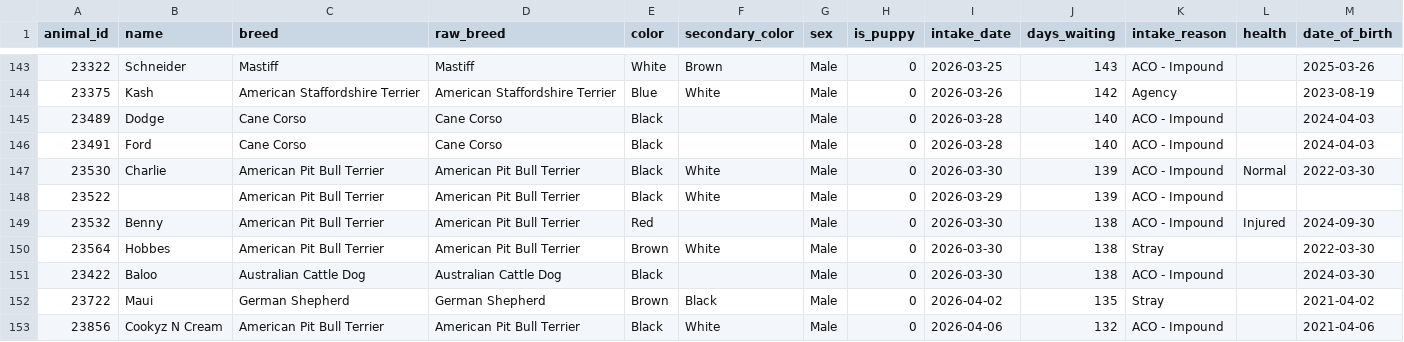
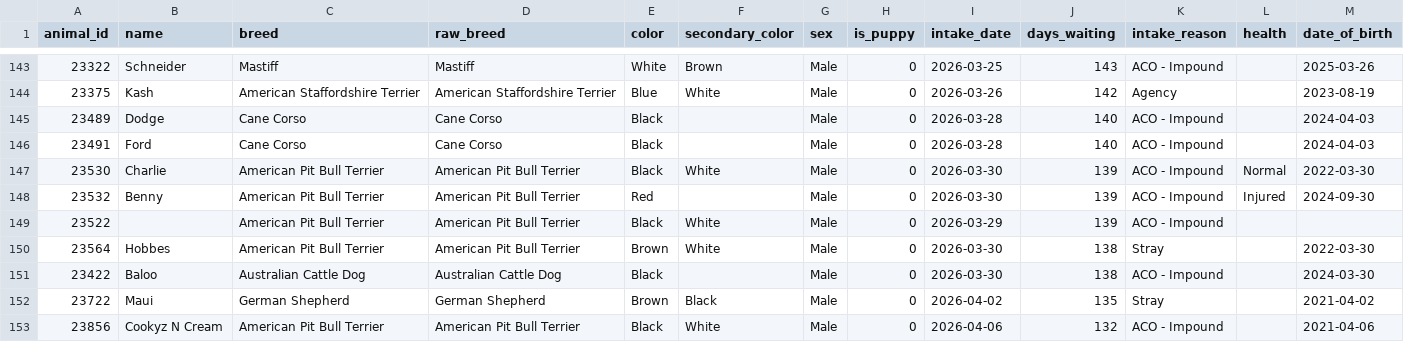
Before and after one commit to JonathanSolvesProblems/still-here, a CSV file: data/waiting.csv, drawn as a sheet; only a part is shown, gaps mark what is left out.

Commit message:
Refresh data ahead of demo recording

```diff
--- a/data/waiting.csv
+++ b/data/waiting.csv
@@ -147,4 +147,4 @@ animal_id,name,breed,raw_breed,color,secondary_color,sex,is_puppy,intake_date,da
 23530,Charlie,American Pit Bull Terrier,American Pit Bull Terrier,Black,White,Male,0,2026-03-30,139,ACO - Impound,Normal,2022-03-30
+23532,Benny,American Pit Bull Terrier,American Pit Bull Terrier,Red,,Male,0,2026-03-30,139,ACO - Impound,Injured,2024-09-30
 23522,,American Pit Bull Terrier,American Pit Bull Terrier,Black,White,Male,0,2026-03-29,139,ACO - Impound,,
-23532,Benny,American Pit Bull Terrier,American Pit Bull Terrier,Red,,Male,0,2026-03-30,138,ACO - Impound,Injured,2024-09-30
 23564,Hobbes,American Pit Bull Terrier,American Pit Bull Terrier,Brown,White,Male,0,2026-03-30,138,Stray,,2022-03-30
```
Also changed, not shown: 2 other files.
